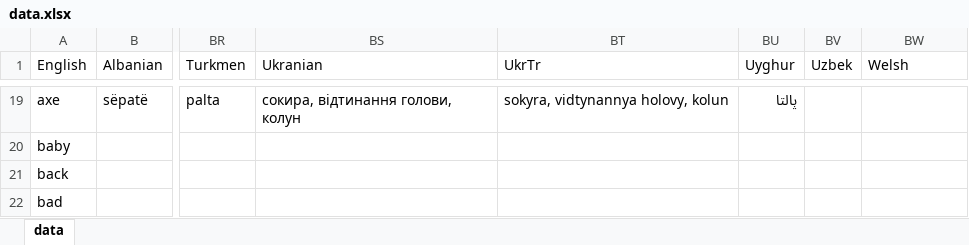
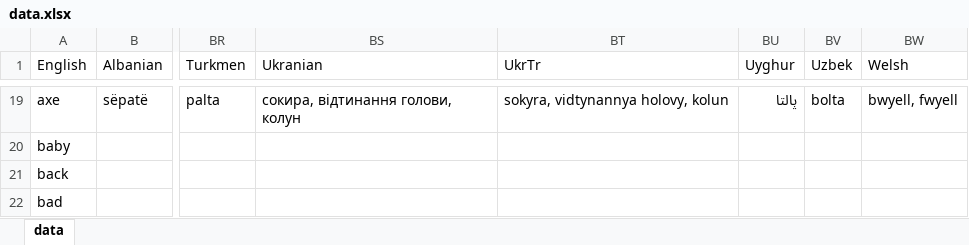
Before and after one commit to damiansp/linguistics, an Excel workbook: historical/data/data.xlsx, sheet data, drawn as a sheet; only a part is shown, gaps mark what is left out; values as stored, in another font and other column widths than the file's, no borders; the diff covers the shown part only; the diff names each change by its address in the sheet, - before the commit and + after, or states it on an @@ line.

```diff
--- a/historical/data/data.xlsx (sheet data)
+++ b/historical/data/data.xlsx (sheet data)
-BV19 (Uzbek): (empty)
+BV19 (Uzbek): bolta
-BW19 (Welsh): (empty)
+BW19 (Welsh): bwyell, fwyell
```
Also changed, not shown: 32 edited cells elsewhere in this sheet.
